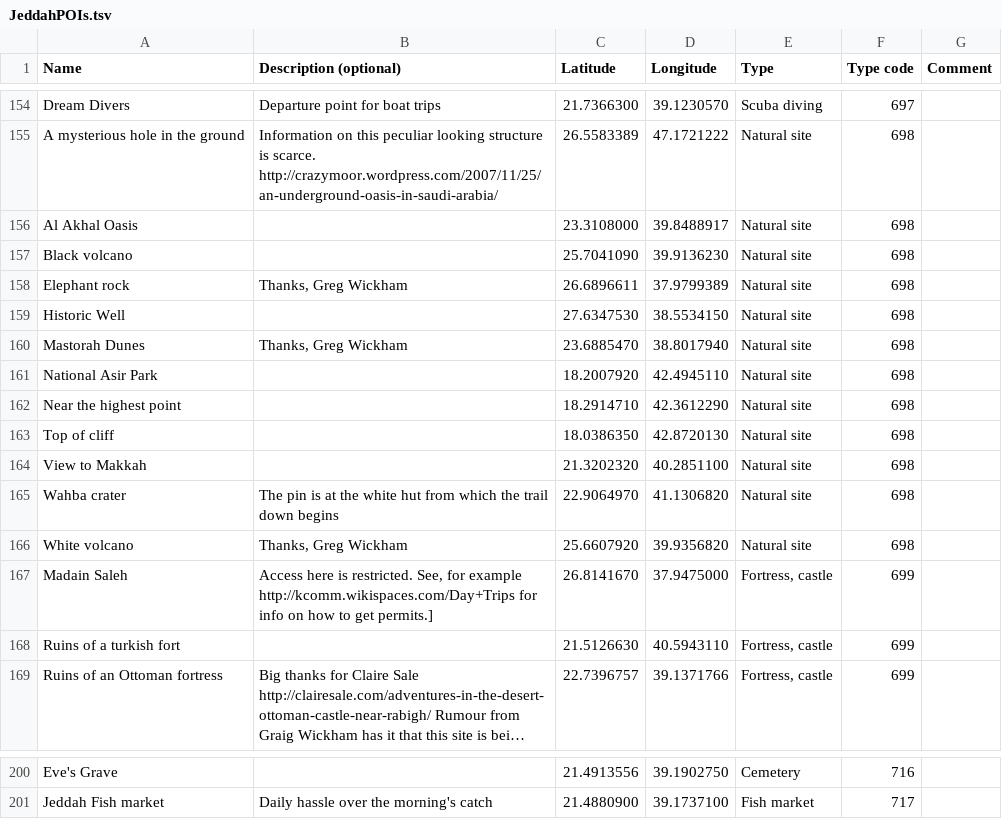
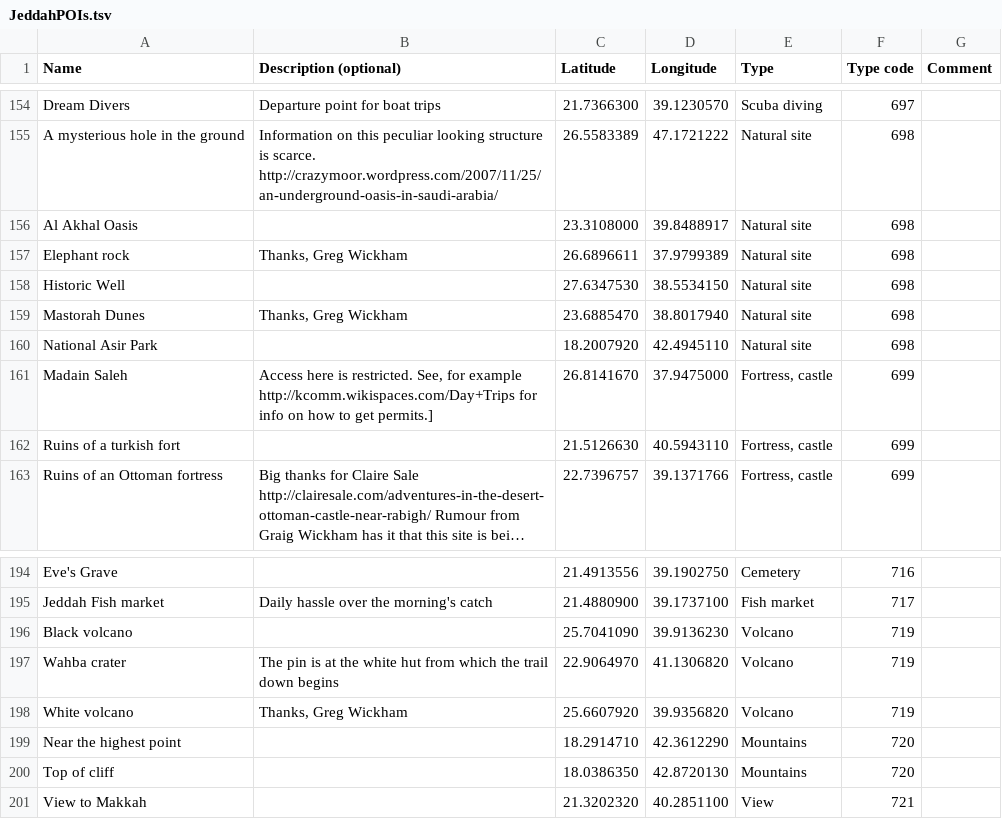
Before and after one commit to Virtakuono/.kml-repository, a TSV file: JeddahPOIs.tsv, drawn as a sheet; only a part is shown, gaps mark what is left out; long unchanged cells end in ….

```diff
--- a/JeddahPOIs.tsv
+++ b/JeddahPOIs.tsv
@@ -156,3 +156,2 @@ A mysterious hole in the ground	Information on this peculiar looking structure i
 Al Akhal Oasis		23.3108000	39.8488917	Natural site	698	
-Black volcano		25.7041090	39.9136230	Natural site	698	
 Elephant rock	Thanks, Greg Wickham	26.6896611	37.9799389	Natural site	698	
@@ -161,7 +160,2 @@ Mastorah Dunes	Thanks, Greg Wickham	23.6885470	38.8017940	Natural site	698
 National Asir Park		18.2007920	42.4945110	Natural site	698	
-Near the highest point		18.2914710	42.3612290	Natural site	698	
-Top of cliff		18.0386350	42.8720130	Natural site	698	
-View to Makkah		21.3202320	40.2851100	Natural site	698	
-Wahba crater	The pin is at the white hut from which the trail down begins	22.9064970	41.1306820	Natural site	698	
-White volcano	Thanks, Greg Wickham	25.6607920	39.9356820	Natural site	698	
 Madain Saleh	Access here is restricted. See, for example http://kcomm.wikispaces.com/Day+Trips for info on how to get permits.]	26.8141670	37.9475000	Fortress, castle	699	
@@ -201 +195,7 @@ Eve's Grave		21.4913556	39.1902750	Cemetery	716
 Jeddah Fish market	Daily hassle over the morning's catch	21.4880900	39.1737100	Fish market	717	
+Black volcano		25.7041090	39.9136230	Volcano	719	
+Wahba crater	The pin is at the white hut from which the trail down begins	22.9064970	41.1306820	Volcano	719	
+White volcano	Thanks, Greg Wickham	25.6607920	39.9356820	Volcano	719	
+Near the highest point		18.2914710	42.3612290	Mountains	720	
+Top of cliff		18.0386350	42.8720130	Mountains	720	
+View to Makkah		21.3202320	40.2851100	View	721	
```
Also changed, not shown: JeddahPOIs_styles.tsv, 19 other files.
